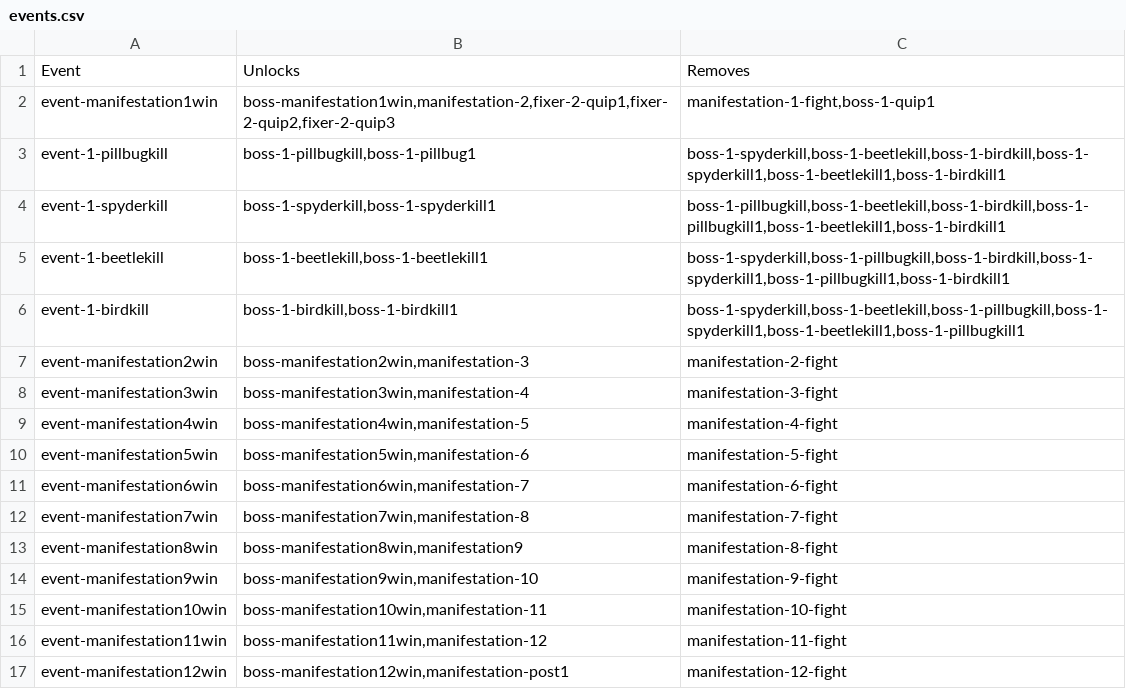
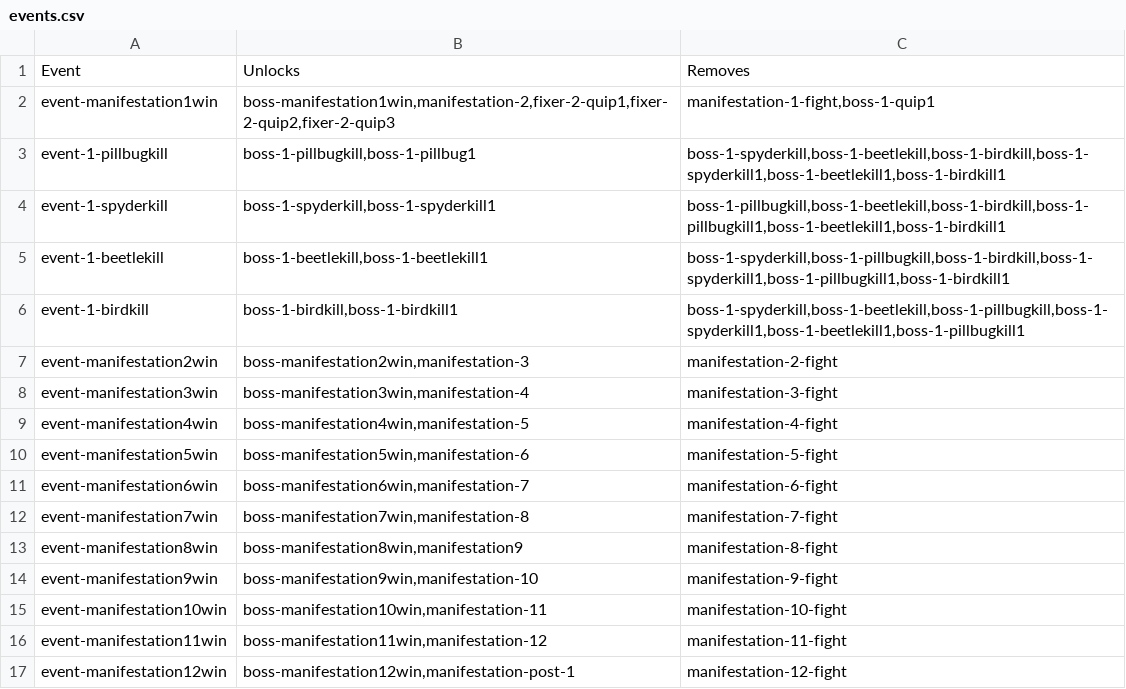
Before and after one commit to AttacktoWin/the-fixer, a CSV file: Resources/Dialogue/Generator/events.csv, drawn as a sheet.

```diff
--- a/Resources/Dialogue/Generator/events.csv
+++ b/Resources/Dialogue/Generator/events.csv
@@ -16,2 +16,2 @@ event-manifestation10win,"boss-manifestation10win,manifestation-11",manifestatio
 event-manifestation11win,"boss-manifestation11win,manifestation-12",manifestation-11-fight
-event-manifestation12win,"boss-manifestation12win,manifestation-post1",manifestation-12-fight
+event-manifestation12win,"boss-manifestation12win,manifestation-post-1",manifestation-12-fight
```
Also changed, not shown: Resources/Dialogue/Generator/list.csv, 15 other files.
